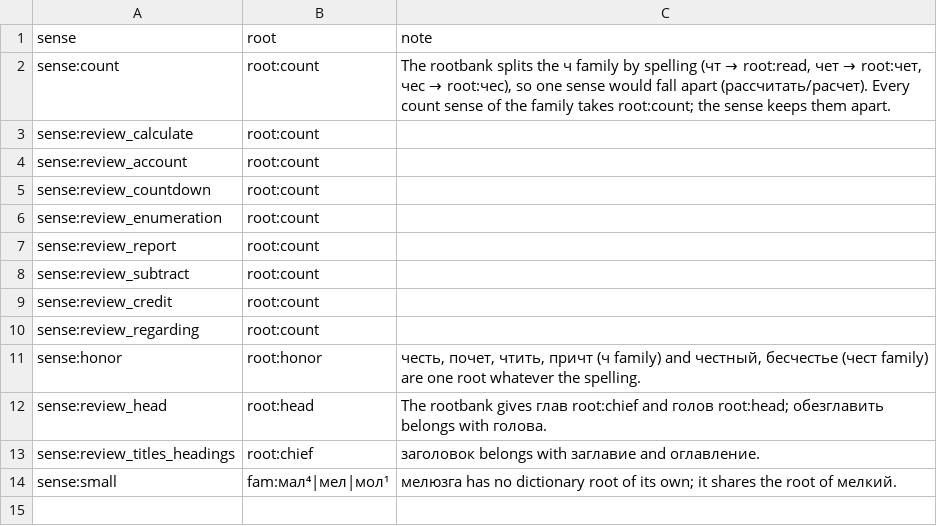
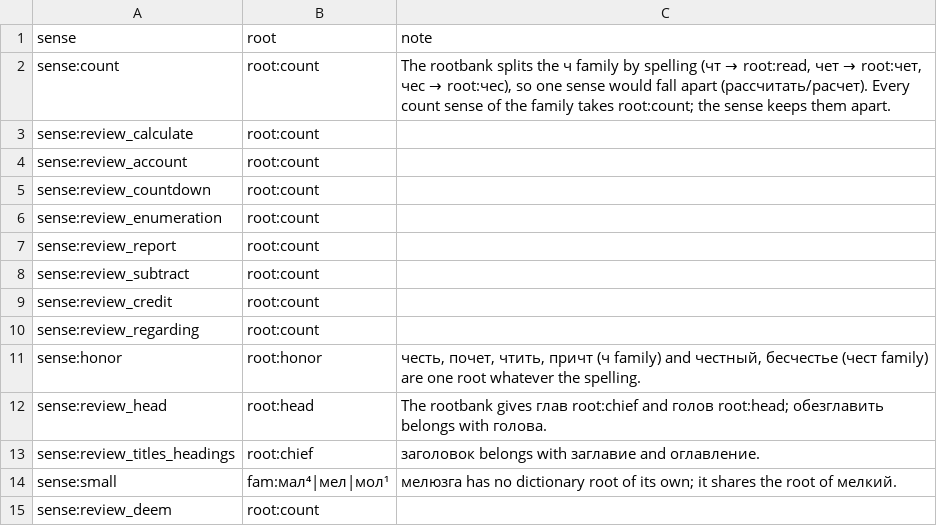
Before and after one commit to andrewgark/interoves_django, a TSV file: games/puzzles/censorly/lexical/data/sense_roots.tsv, drawn as a sheet; the diff names each change by its address in the sheet, - before the commit and + after, or states it on an @@ line.

```diff
--- a/games/puzzles/censorly/lexical/data/sense_roots.tsv
+++ b/games/puzzles/censorly/lexical/data/sense_roots.tsv
+row 15: sense:review_deem | root:count
```
Also changed, not shown: games/puzzles/censorly/lexical/data/sense_assignments.tsv, games/puzzles/censorly/lexical/data/sense_rules.tsv, 1 other file.
